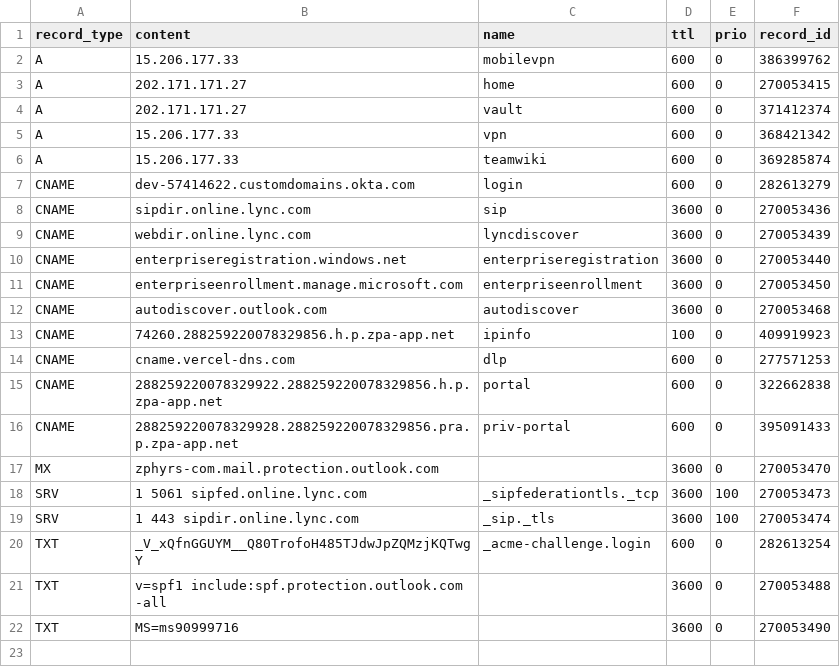
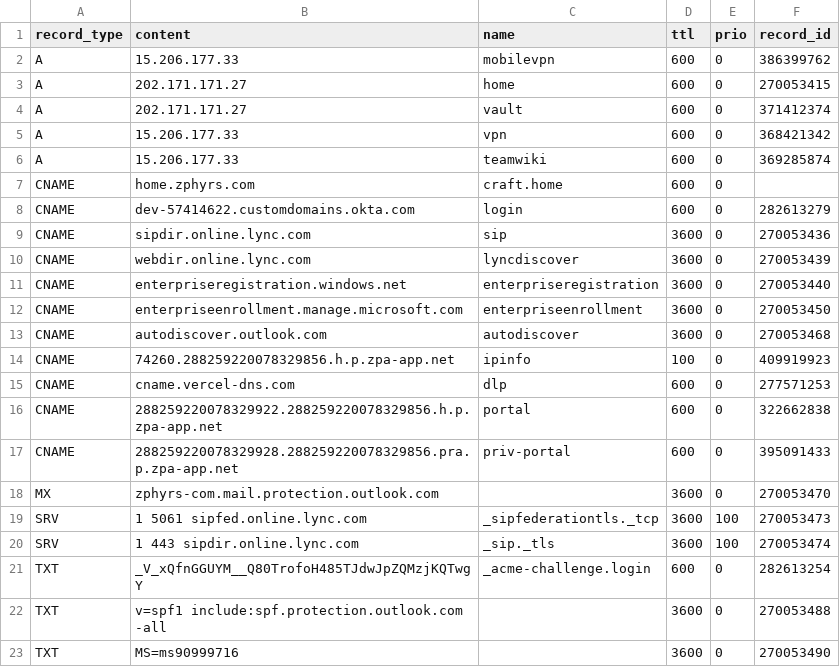
Before and after one commit to jxg81/dns-manager, a CSV file: domains/zphyrs.com/records.csv, drawn as a sheet.

Commit message:
record updates

```diff
--- a/domains/zphyrs.com/records.csv
+++ b/domains/zphyrs.com/records.csv
@@ -6,2 +6,3 @@ A,15.206.177.33,vpn,600,0,368421342
 A,15.206.177.33,teamwiki,600,0,369285874
+CNAME,home.zphyrs.com,craft.home,600,0
 CNAME,dev-57414622.customdomains.okta.com,login,600,0,282613279
```
